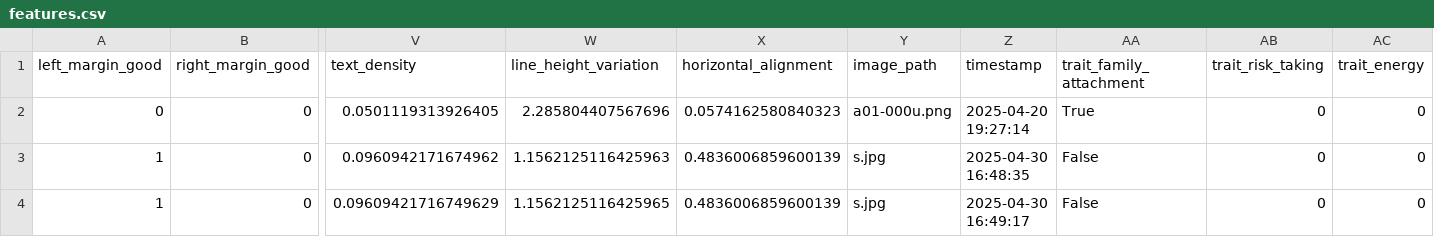
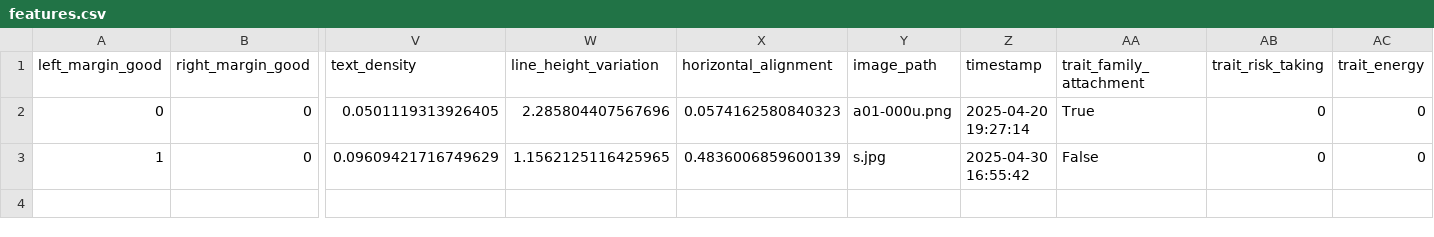
Before and after one commit to Prathameshk11/DSBDA-miniProject, a CSV file: data/features.csv, drawn as a sheet; only a part is shown, gaps mark what is left out; removed rows and columns are numbered as before the commit, all else as after; rows hold the shown columns only; the diff names each change by its address in the sheet, - before the commit and + after, or states it on an @@ line.

```diff
--- a/data/features.csv
+++ b/data/features.csv
-row 3: 1 | 0 | 0.0960942171674962 | 1.1562125116425963 | 0.4836006859600139 | s.jpg | 2025-04-30 16:48:35 | False | 0 | 0
-Z3 (timestamp): 2025-04-30 16:49:17
+Z3 (timestamp): 2025-04-30 16:55:42
```
Also changed, not shown: 1 other file.
